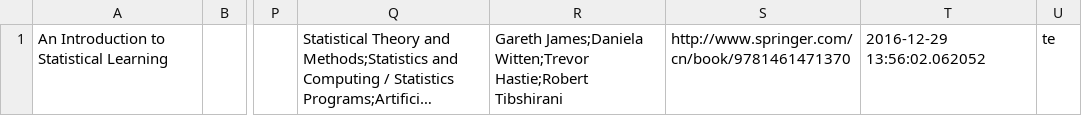
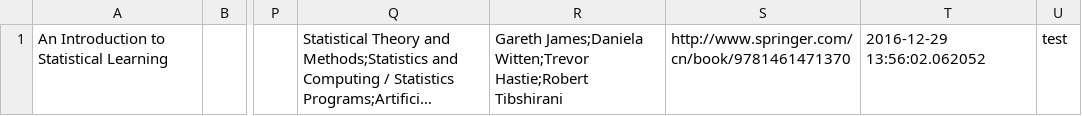
Before and after one commit to Alfred-Guo/scrapy, a CSV file: project/data/springer/springer_2016-12-29_0.csv, drawn as a sheet; only a part is shown, gaps mark what is left out; long unchanged cells end in …; the diff names each change by its address in the sheet, - before the commit and + after, or states it on an @@ line.

Commit message:
Update springer_2016-12-29_0.csv

```diff
--- a/project/data/springer/springer_2016-12-29_0.csv
+++ b/project/data/springer/springer_2016-12-29_0.csv
-U1: te
+U1: test
```
